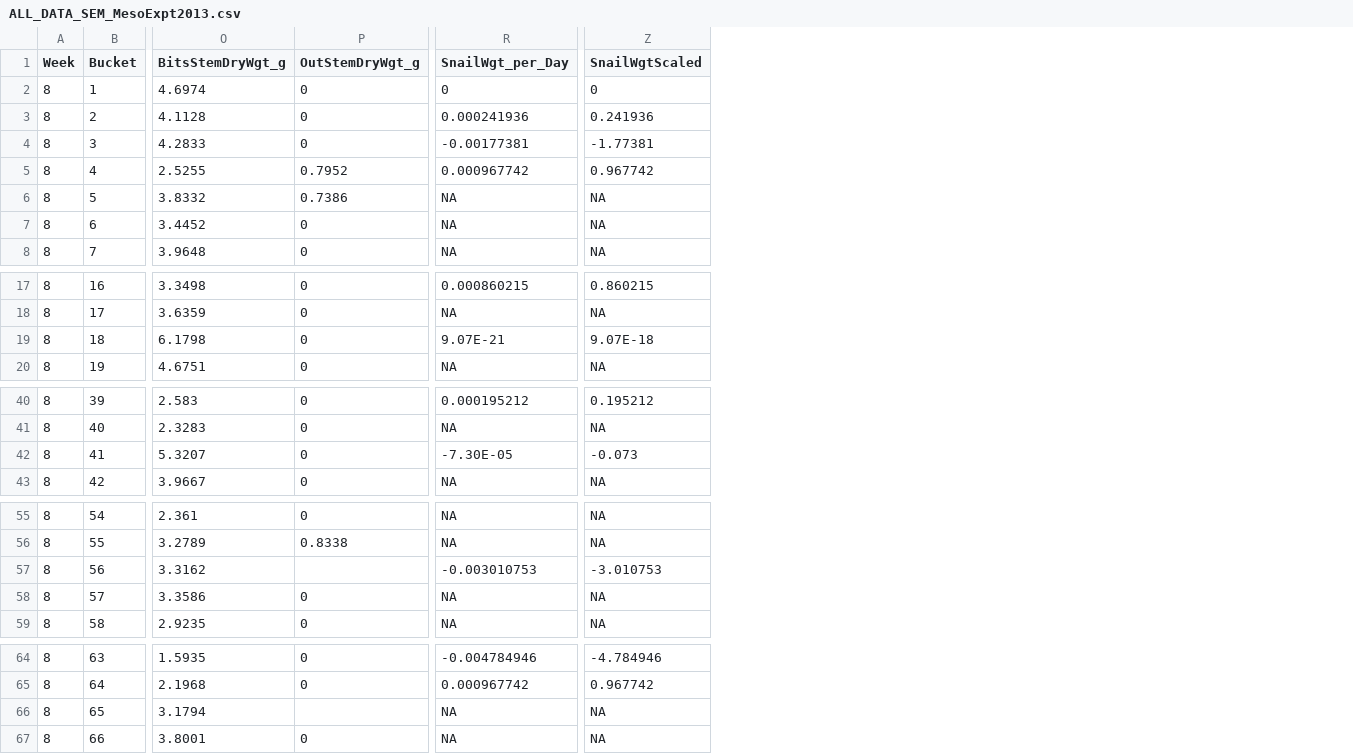
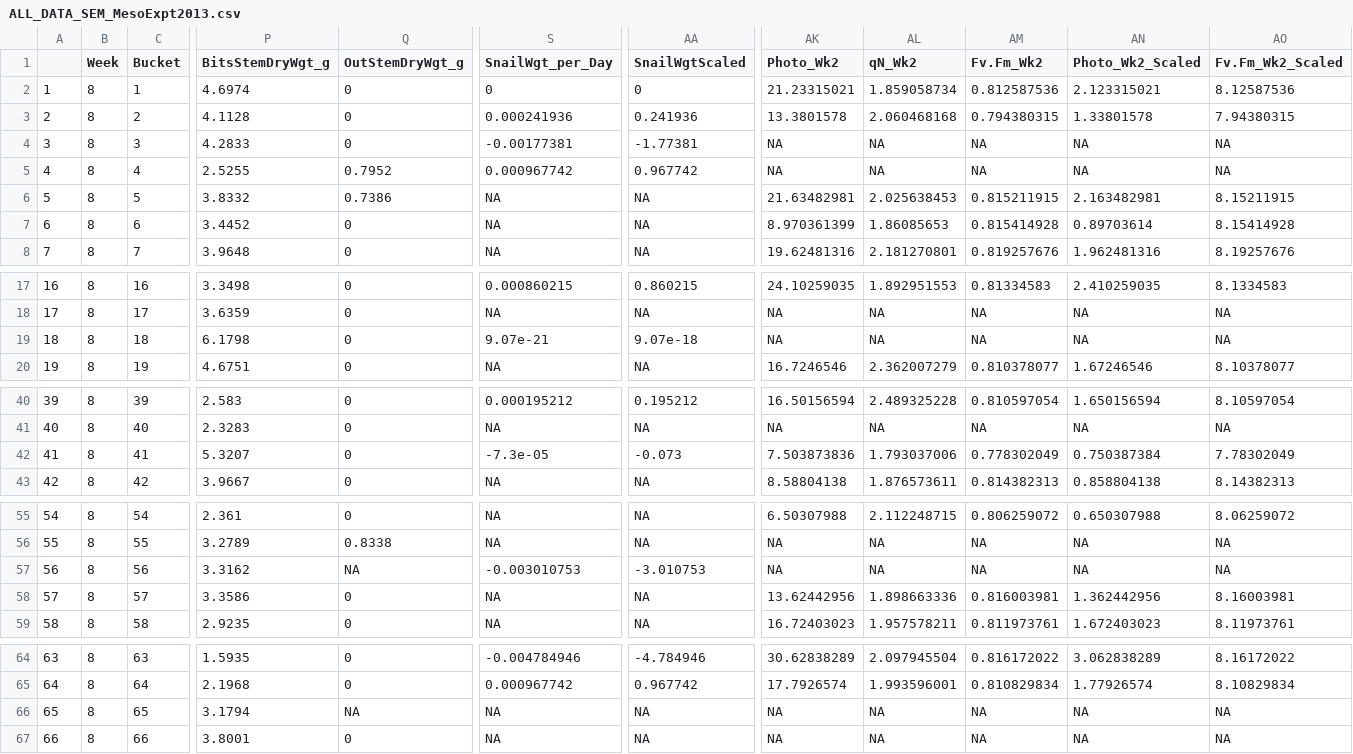
Before and after one commit to reblake/MesoExpt2013, a CSV file: ALL_DATA_SEM_MesoExpt2013.csv, drawn as a sheet; only a part is shown, gaps mark what is left out; addresses are those after the commit; the diff covers the shown part only; the diff names each change by its address in the sheet, - before the commit and + after, or states it on an @@ line.

Commit message:
added columns

```diff
--- a/ALL_DATA_SEM_MesoExpt2013.csv
+++ b/ALL_DATA_SEM_MesoExpt2013.csv
+column A, rows 2-8: 1 | 2 | 3 | 4 | 5 | 6 | 7; rows 17-20: 16 | 17 | 18 | 19; rows 40-43: 39 | 40 | 41 | 42; rows 55-59: 54 | 55 | 56 | 57 | 58; rows 64-67: 63 | 64 | 65 | 66
+column AK (Photo_Wk2), rows 2-8: 21.23315021 | 13.3801578 | NA | NA | 21.63482981 | 8.970361399 | 19.62481316; rows 17-20: 24.10259035 | NA | NA | 16.7246546; rows 40-43: 16.50156594 | NA | 7.503873836 | 8.58804138; rows 55-59: 6.50307988 | NA | NA | 13.62442956 | 16.72403023; rows 64-67: 30.62838289 | 17.7926574 | NA | NA
+column AL (qN_Wk2), rows 2-8: 1.859058734 | 2.060468168 | NA | NA | 2.025638453 | 1.86085653 | 2.181270801; rows 17-20: 1.892951553 | NA | NA | 2.362007279; rows 40-43: 2.489325228 | NA | 1.793037006 | 1.876573611; rows 55-59: 2.112248715 | NA | NA | 1.898663336 | 1.957578211; rows 64-67: 2.097945504 | 1.993596001 | NA | NA
+column AM (Fv.Fm_Wk2), rows 2-8: 0.812587536 | 0.794380315 | NA | NA | 0.815211915 | 0.815414928 | 0.819257676; rows 17-20: 0.81334583 | NA | NA | 0.810378077; rows 40-43: 0.810597054 | NA | 0.778302049 | 0.814382313; rows 55-59: 0.806259072 | NA | NA | 0.816003981 | 0.811973761; rows 64-67: 0.816172022 | 0.810829834 | NA | NA
+column AN (Photo_Wk2_Scaled), rows 2-8: 2.123315021 | 1.33801578 | NA | NA | 2.163482981 | 0.89703614 | 1.962481316; rows 17-20: 2.410259035 | NA | NA | 1.67246546; rows 40-43: 1.650156594 | NA | 0.750387384 | 0.858804138; rows 55-59: 0.650307988 | NA | NA | 1.362442956 | 1.672403023; rows 64-67: 3.062838289 | 1.77926574 | NA | NA
+column AO (Fv.Fm_Wk2_Scaled), rows 2-8: 8.12587536 | 7.94380315 | NA | NA | 8.15211915 | 8.15414928 | 8.19257676; rows 17-20: 8.1334583 | NA | NA | 8.10378077; rows 40-43: 8.10597054 | NA | 7.78302049 | 8.14382313; rows 55-59: 8.06259072 | NA | NA | 8.16003981 | 8.11973761; rows 64-67: 8.16172022 | 8.10829834 | NA | NA
-S19 (SnailWgt_per_Day): 9.07E-21
+S19 (SnailWgt_per_Day): 9.07e-21
-AA19 (SnailWgtScaled): 9.07E-18
+AA19 (SnailWgtScaled): 9.07e-18
-S42 (SnailWgt_per_Day): -7.30E-05
+S42 (SnailWgt_per_Day): -7.3e-05
-Q57 (OutStemDryWgt_g): (empty)
+Q57 (OutStemDryWgt_g): NA
-Q66 (OutStemDryWgt_g): (empty)
+Q66 (OutStemDryWgt_g): NA
```
Also changed, not shown: 1 edited cell elsewhere in this file.
